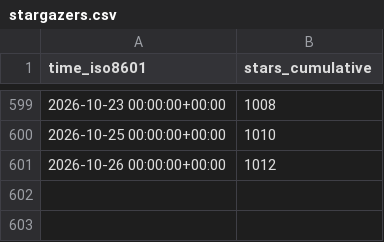
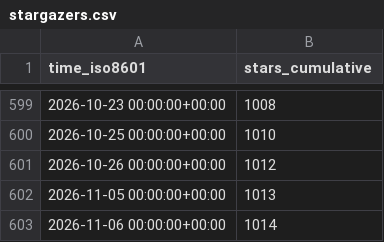
Before and after one commit to rokath/trice, a CSV file: rokath/trice/ghrs-data/stargazers.csv, drawn as a sheet; only a part is shown, gaps mark what is left out.

```diff
--- a/rokath/trice/ghrs-data/stargazers.csv
+++ b/rokath/trice/ghrs-data/stargazers.csv
@@ -601 +601,3 @@ time_iso8601,stars_cumulative
 2026-10-26 00:00:00+00:00,1012
+2026-11-05 00:00:00+00:00,1013
+2026-11-06 00:00:00+00:00,1014
```
